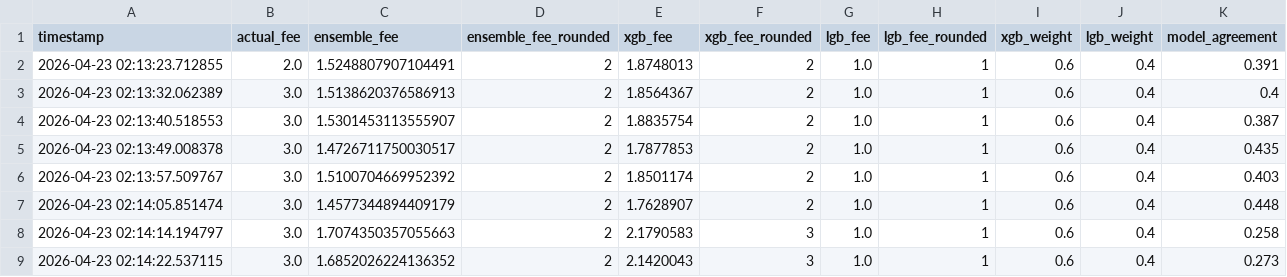
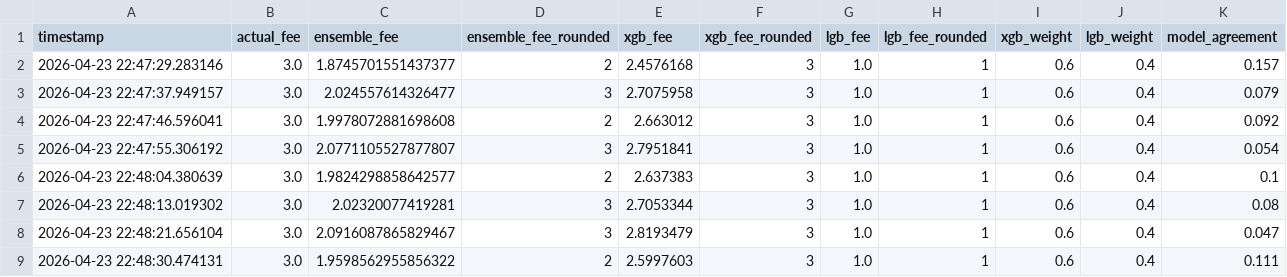
Before and after one commit to CUBOPLUS-BTC/bitcoin-mempool-fee-predictor, a CSV file: models/ensemble_predictions_1block.csv, drawn as a sheet.

```diff
--- a/models/ensemble_predictions_1block.csv
+++ b/models/ensemble_predictions_1block.csv
@@ -1,9 +1,9 @@
 timestamp,actual_fee,ensemble_fee,ensemble_fee_rounded,xgb_fee,xgb_fee_rounded,lgb_fee,lgb_fee_rounded,xgb_weight,lgb_weight,model_agreement
-2026-04-23 02:13:23.712855,2.0,1.5248807907104491,2,1.8748013,2,1.0,1,0.6,0.4,0.391
-2026-04-23 02:13:32.062389,3.0,1.5138620376586913,2,1.8564367,2,1.0,1,0.6,0.4,0.4
-2026-04-23 02:13:40.518553,3.0,1.5301453113555907,2,1.8835754,2,1.0,1,0.6,0.4,0.387
-2026-04-23 02:13:49.008378,3.0,1.4726711750030517,2,1.7877853,2,1.0,1,0.6,0.4,0.435
-2026-04-23 02:13:57.509767,3.0,1.5100704669952392,2,1.8501174,2,1.0,1,0.6,0.4,0.403
-2026-04-23 02:14:05.851474,3.0,1.4577344894409179,2,1.7628907,2,1.0,1,0.6,0.4,0.448
-2026-04-23 02:14:14.194797,3.0,1.7074350357055663,2,2.1790583,3,1.0,1,0.6,0.4,0.258
-2026-04-23 02:14:22.537115,3.0,1.6852026224136352,2,2.1420043,3,1.0,1,0.6,0.4,0.273
+2026-04-23 22:47:29.283146,3.0,1.8745701551437377,2,2.4576168,3,1.0,1,0.6,0.4,0.157
+2026-04-23 22:47:37.949157,3.0,2.024557614326477,3,2.7075958,3,1.0,1,0.6,0.4,0.079
+2026-04-23 22:47:46.596041,3.0,1.9978072881698608,2,2.663012,3,1.0,1,0.6,0.4,0.092
+2026-04-23 22:47:55.306192,3.0,2.0771105527877807,3,2.7951841,3,1.0,1,0.6,0.4,0.054
+2026-04-23 22:48:04.380639,3.0,1.9824298858642577,2,2.637383,3,1.0,1,0.6,0.4,0.1
+2026-04-23 22:48:13.019302,3.0,2.02320077419281,3,2.7053344,3,1.0,1,0.6,0.4,0.08
+2026-04-23 22:48:21.656104,3.0,2.0916087865829467,3,2.8193479,3,1.0,1,0.6,0.4,0.047
+2026-04-23 22:48:30.474131,3.0,1.9598562955856322,2,2.5997603,3,1.0,1,0.6,0.4,0.111
```
Also changed, not shown: models/ensemble_predictions_3block.csv, models/ensemble_predictions_6block.csv, 12 other files.
